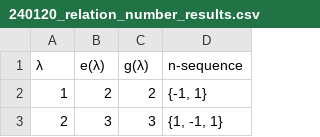
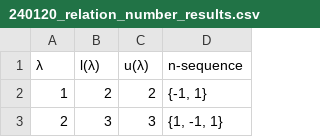
Before and after one commit to seonhwa17kim/relation-numbers.diagram.site, a CSV file: data/240120_relation_number_results.csv, drawn as a sheet; only a part is shown; the diff names each change by its address in the sheet, - before the commit and + after, or states it on an @@ line.

```diff
--- a/data/240120_relation_number_results.csv
+++ b/data/240120_relation_number_results.csv
-B1: e(λ)
+B1: l(λ)
-C1: g(λ)
+C1: u(λ)
```
Also changed, not shown: 1 other file.
